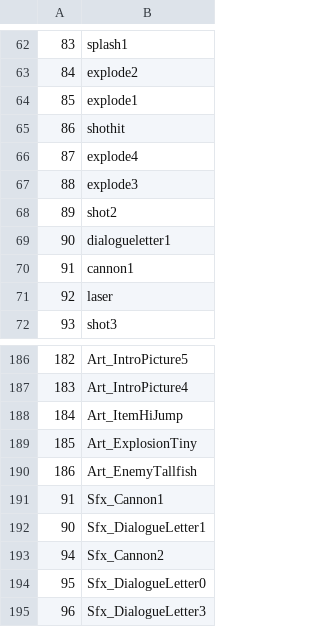
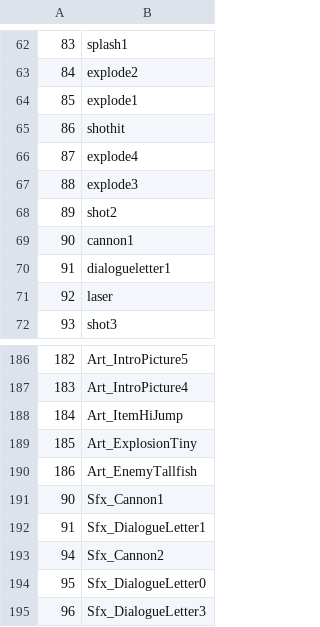
Before and after one commit to dimuslv/Flex-compilable-Snailiad-assets, a CSV file: exports/symbolClass/symbols.csv, drawn as a sheet; only a part is shown, gaps mark what is left out.

```diff
--- a/exports/symbolClass/symbols.csv
+++ b/exports/symbolClass/symbols.csv
@@ -68,4 +68,4 @@
 89;shot2
-90;dialogueletter1
-91;cannon1
+90;cannon1
+91;dialogueletter1
 92;laser
@@ -190,4 +190,4 @@
 186;Art_EnemyTallfish
-91;Sfx_Cannon1
-90;Sfx_DialogueLetter1
+90;Sfx_Cannon1
+91;Sfx_DialogueLetter1
 94;Sfx_Cannon2
```
Also changed, not shown: 8 other files.
